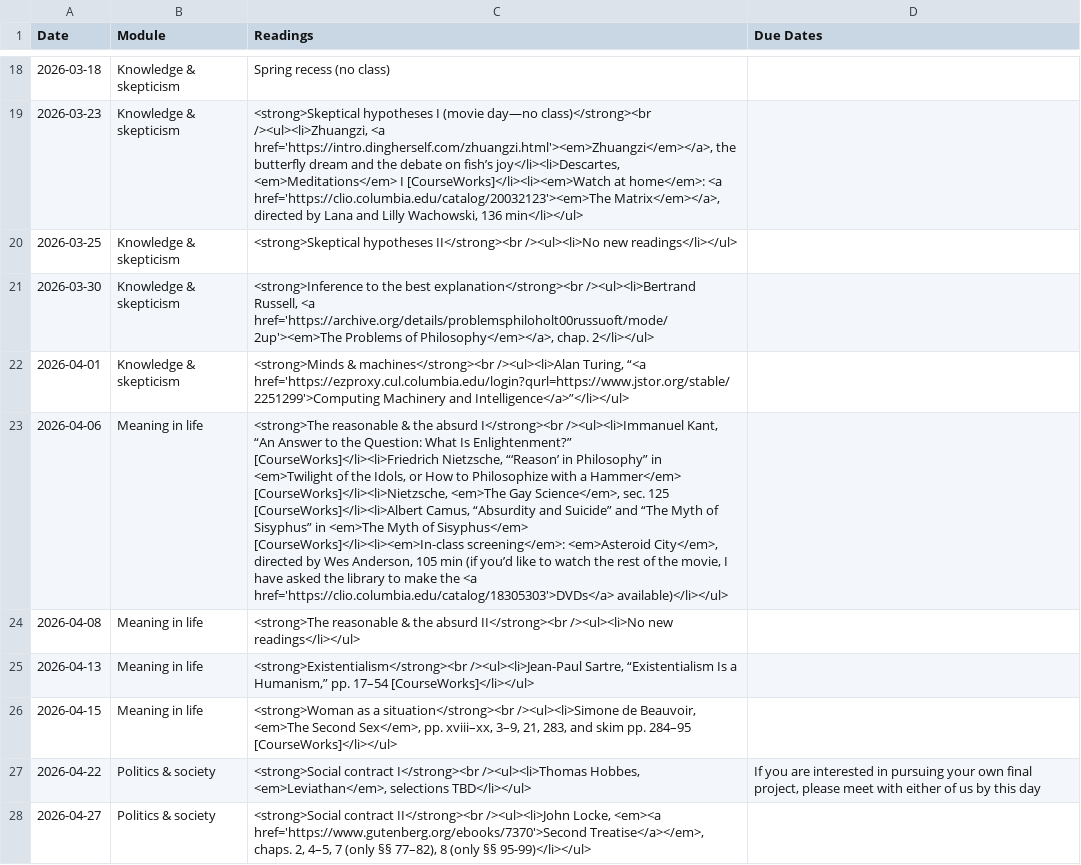
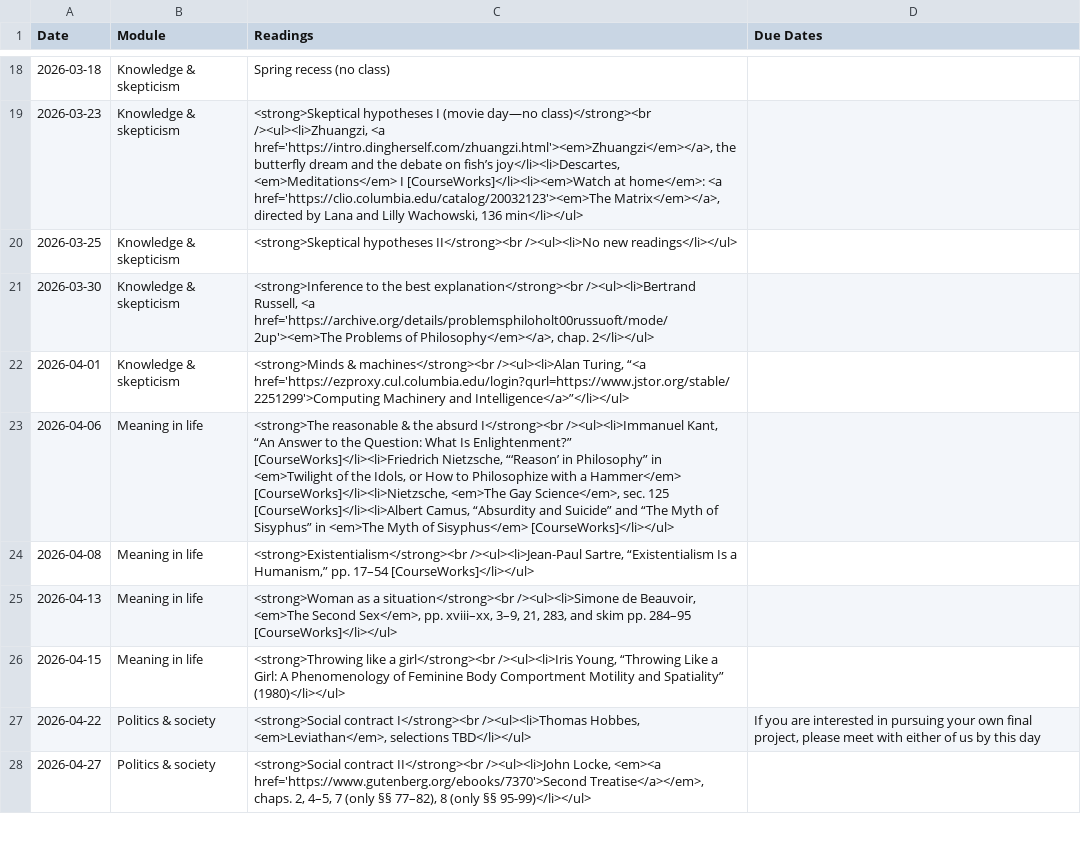
Before and after one commit to dingherself/intro, a CSV file: _data/schedule.csv, drawn as a sheet; only a part is shown, gaps mark what is left out; the diff names each change by its address in the sheet, - before the commit and + after, or states it on an @@ line.

Commit message:
throwling like a girl

```diff
--- a/_data/schedule.csv
+++ b/_data/schedule.csv
-C23 (Readings): …of Sisyphus</em> [CourseWorks]</li><li><em>In-class screening</em>: <em>Asteroid City</em>, directed by Wes Anderson, 105 min (if you’d like to watch the rest of the movie, I have asked the library to make the <a href='https://clio.columbia.edu/catalog/18305303'>DVDs</a> available)</li></ul>
+C23 (Readings): …of Sisyphus</em> [CourseWorks]</li></ul>
-C24 (Readings): <strong>The reasonable & the absurd II</strong><br /><ul><li>No new readings</li></ul>
+C24 (Readings): <strong>Existentialism</strong><br /><ul><li>Jean-Paul Sartre, “Existentialism Is a Humanism,” pp. 17–54 [CourseWorks]</li></ul>
-C25 (Readings): <strong>Existentialism</strong><br /><ul><li>Jean-Paul Sartre, “Existentialism Is a Humanism,” pp. 17–54 [CourseWorks]</li></ul>
+C25 (Readings): <strong>Woman as a situation</strong><br /><ul><li>Simone de Beauvoir, <em>The Second Sex</em>, pp. xviii–xx, 3–9, 21, 283, and skim pp. 284–95 [CourseWorks]</li></ul>
-C26 (Readings): <strong>Woman as a situation</strong><br /><ul><li>Simone de Beauvoir, <em>The Second Sex</em>, pp. xviii–xx, 3–9, 21, 283, and skim pp. 284–95 [CourseWorks]</li></ul>
+C26 (Readings): <strong>Throwing like a girl</strong><br /><ul><li>Iris Young, “Throwing Like a Girl: A Phenomenology of Feminine Body Comportment Motility and Spatiality” (1980)</li></ul>
```
